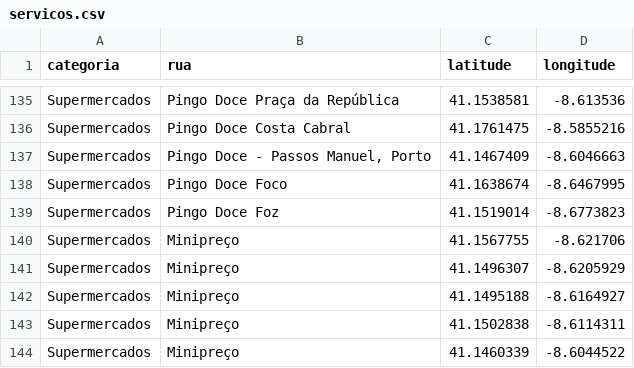
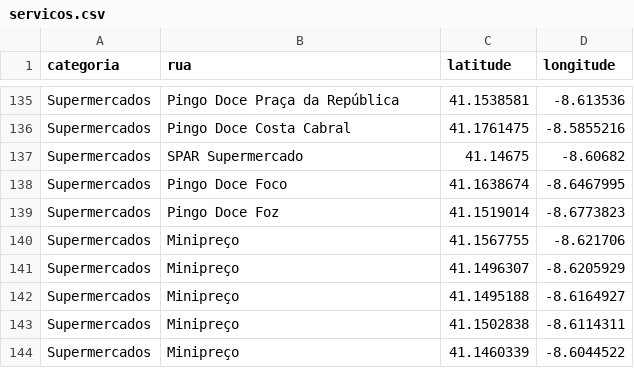
Before and after one commit to RobertoOlivetree/Average_Distance_to_Services_by_Category, a CSV file: servicos.csv, drawn as a sheet; only a part is shown, gaps mark what is left out.

Commit message:
Update servicos.csv

```diff
--- a/servicos.csv
+++ b/servicos.csv
@@ -136,3 +136,3 @@ Supermercados,Pingo Doce Praça da República,41.1538581,-8.613536
 Supermercados,Pingo Doce Costa Cabral,41.1761475,-8.5855216
-Supermercados,"Pingo Doce - Passos Manuel, Porto",41.1467409,-8.6046663
+Supermercados,SPAR Supermercado,41.14675, -8.60682
 Supermercados,Pingo Doce Foco,41.1638674,-8.6467995
```
